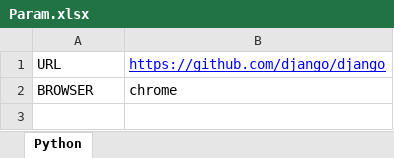
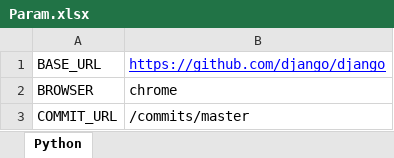
Before and after one commit to kozyrets/PythonTask, an Excel workbook: Param.xlsx, sheet Python, drawn as a sheet; values as stored, in another font and other column widths than the file's, no borders; the diff names each change by its address in the sheet, - before the commit and + after, or states it on an @@ line.

Commit message:
Improved parameters reading

```diff
--- a/Param.xlsx (sheet Python)
+++ b/Param.xlsx (sheet Python)
-A1: URL
+A1: BASE_URL
+row 3: COMMIT_URL | /commits/master
```
Also changed, not shown: 2 other files.
